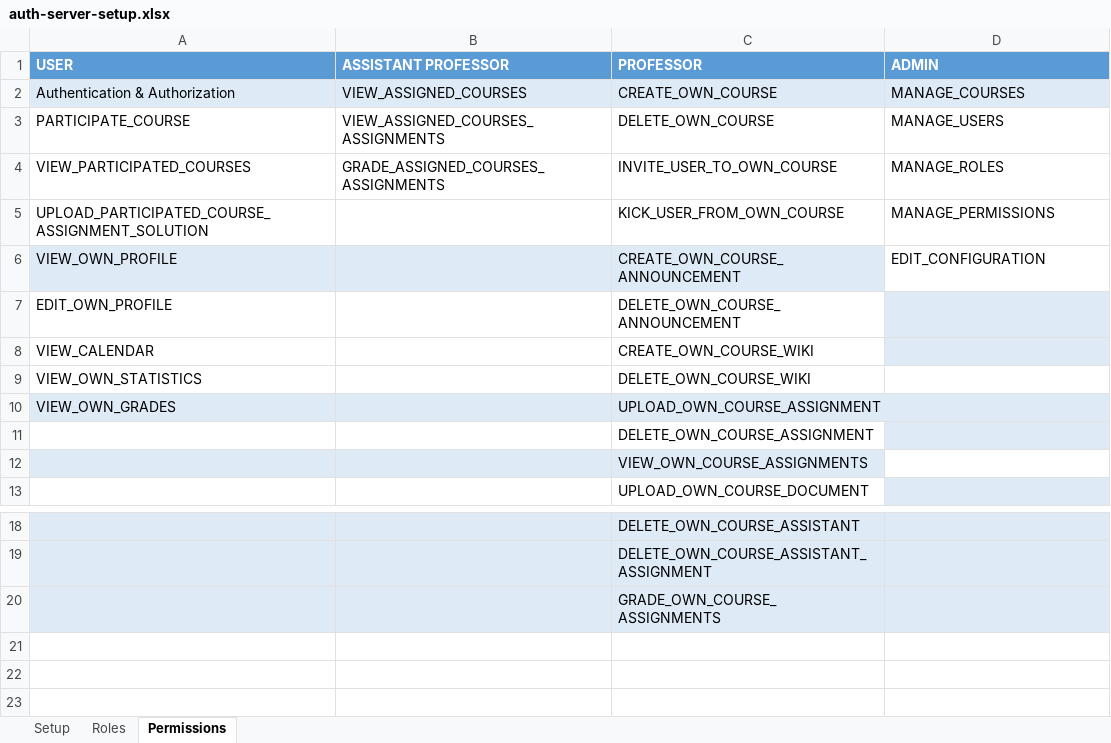
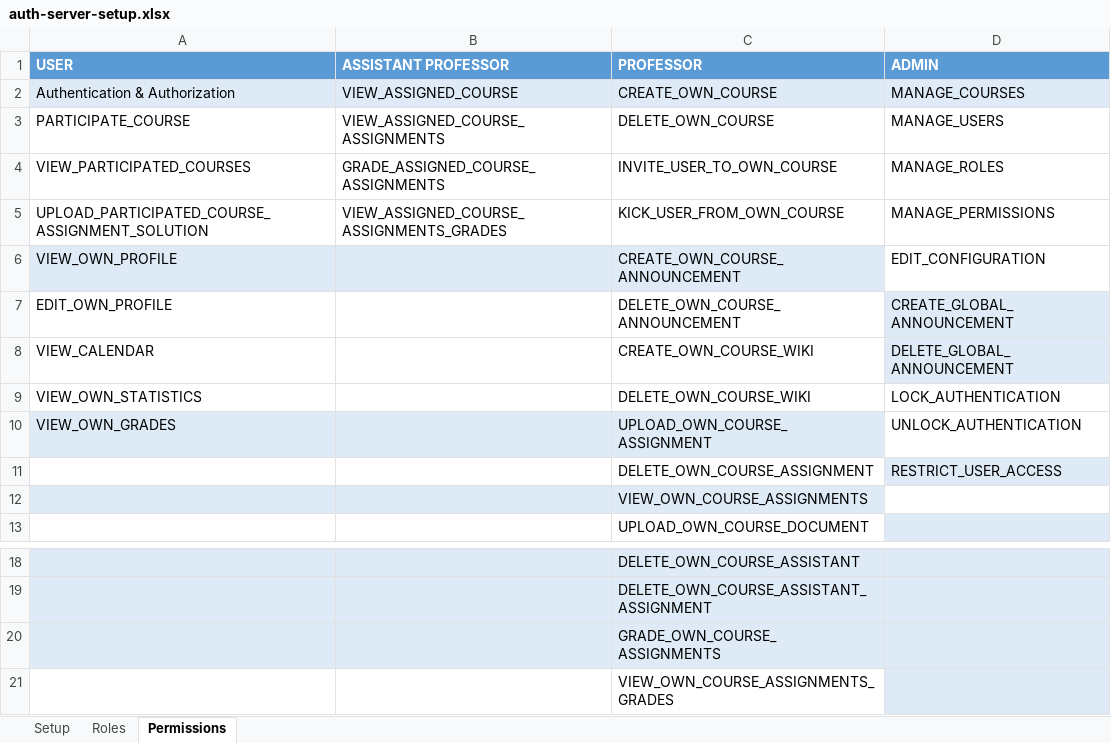
Before and after one commit to chrisnkl/Master-Thesis---LMS, an Excel workbook: lms-auth-server/docs/auth-server-setup.xlsx, sheet Permissions, drawn as a sheet; only a part is shown, gaps mark what is left out; values as stored, in another font and other column widths than the file's, no borders; table styles not drawn; the diff names each change by its address in the sheet, - before the commit and + after, or states it on an @@ line.

Commit message:
updated auth server setup excel

```diff
--- a/lms-auth-server/docs/auth-server-setup.xlsx (sheet Permissions)
+++ b/lms-auth-server/docs/auth-server-setup.xlsx (sheet Permissions)
-B2 (ASSISTANT PROFESSOR): VIEW_ASSIGNED_COURSES
+B2 (ASSISTANT PROFESSOR): VIEW_ASSIGNED_COURSE
-B3 (ASSISTANT PROFESSOR): VIEW_ASSIGNED_COURSES_ASSIGNMENTS
+B3 (ASSISTANT PROFESSOR): VIEW_ASSIGNED_COURSE_ASSIGNMENTS
-B4 (ASSISTANT PROFESSOR): GRADE_ASSIGNED_COURSES_ASSIGNMENTS
+B4 (ASSISTANT PROFESSOR): GRADE_ASSIGNED_COURSE_ASSIGNMENTS
-B5 (ASSISTANT PROFESSOR): (empty)
+B5 (ASSISTANT PROFESSOR): VIEW_ASSIGNED_COURSE_ASSIGNMENTS_GRADES
-D7 (ADMIN): (empty)
+D7 (ADMIN): CREATE_GLOBAL_ANNOUNCEMENT
-D8 (ADMIN): (empty)
+D8 (ADMIN): DELETE_GLOBAL_ANNOUNCEMENT
-D9 (ADMIN): (empty)
+D9 (ADMIN): LOCK_AUTHENTICATION
-D10 (ADMIN): (empty)
+D10 (ADMIN): UNLOCK_AUTHENTICATION
-D11 (ADMIN): (empty)
+D11 (ADMIN): RESTRICT_USER_ACCESS
+row 21:  |  | VIEW_OWN_COURSE_ASSIGNMENTS_GRADES
```
